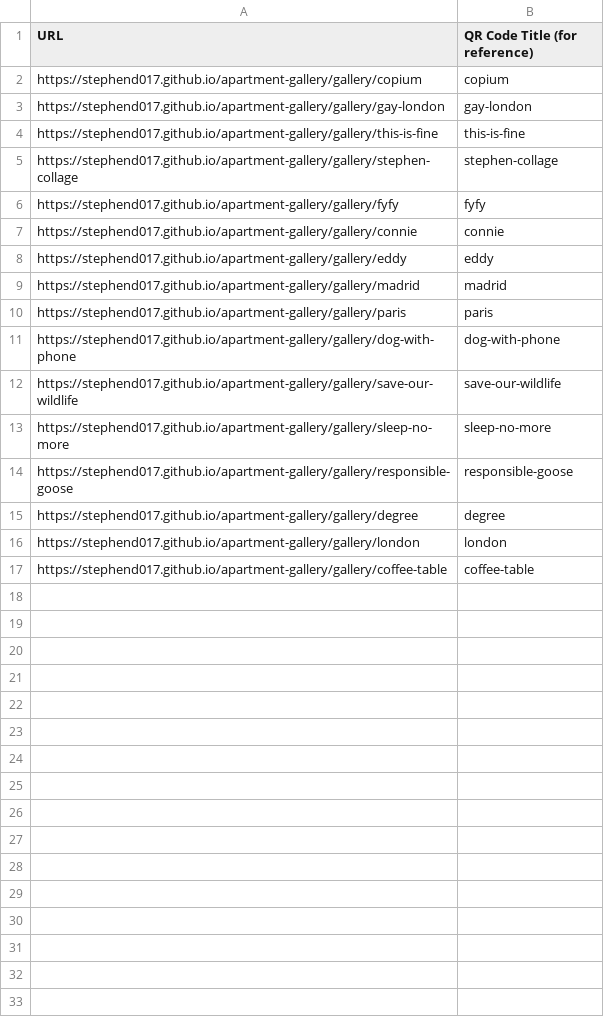
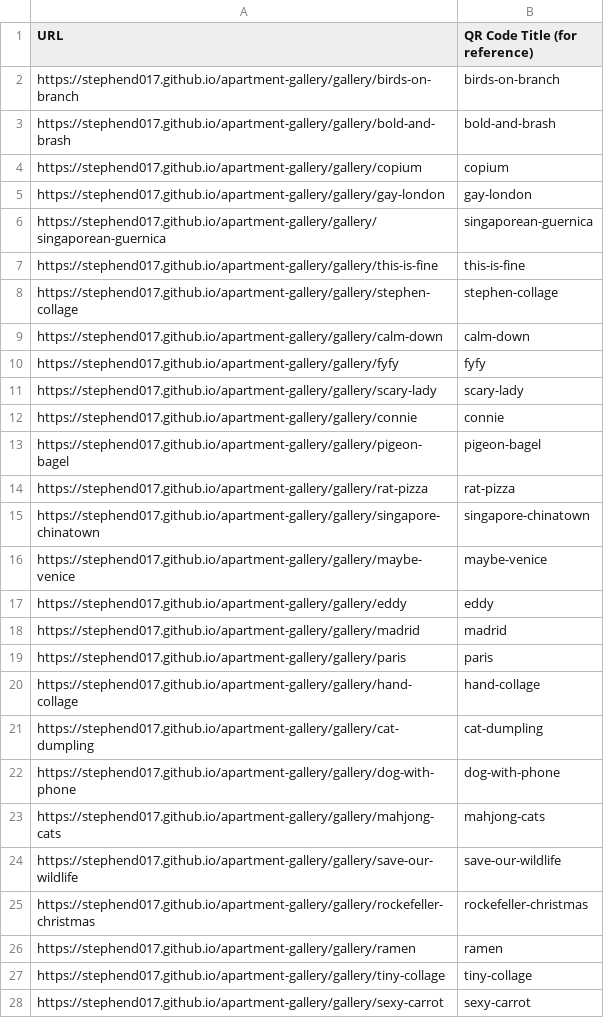
Before and after one commit to stephend017/apartment-gallery, a CSV file: assets/urls.csv, drawn as a sheet; only a part is shown; the shorter side is filled out with more unchanged rows; the diff covers the shown part only; the diff names each change by its address in the sheet, - before the commit and + after, or states it on an @@ line.

```diff
--- a/assets/urls.csv
+++ b/assets/urls.csv
+row 2: https://stephend017.github.io/apartment-gallery/gallery/birds-on-branch | birds-on-branch
+row 3: https://stephend017.github.io/apartment-gallery/gallery/bold-and-brash | bold-and-brash
+row 6: https://stephend017.github.io/apartment-gallery/gallery/singaporean-guernica | singaporean-guernica
+row 9: https://stephend017.github.io/apartment-gallery/gallery/calm-down | calm-down
+row 11: https://stephend017.github.io/apartment-gallery/gallery/scary-lady | scary-lady
+row 13: https://stephend017.github.io/apartment-gallery/gallery/pigeon-bagel | pigeon-bagel
+row 14: https://stephend017.github.io/apartment-gallery/gallery/rat-pizza | rat-pizza
+row 15: https://stephend017.github.io/apartment-gallery/gallery/singapore-chinatown | singapore-chinatown
+row 16: https://stephend017.github.io/apartment-gallery/gallery/maybe-venice | maybe-venice
+row 20: https://stephend017.github.io/apartment-gallery/gallery/hand-collage | hand-collage
+row 21: https://stephend017.github.io/apartment-gallery/gallery/cat-dumpling | cat-dumpling
+row 23: https://stephend017.github.io/apartment-gallery/gallery/mahjong-cats | mahjong-cats
+row 25: https://stephend017.github.io/apartment-gallery/gallery/rockefeller-christmas | rockefeller-christmas
+row 26: https://stephend017.github.io/apartment-gallery/gallery/ramen | ramen
+row 27: https://stephend017.github.io/apartment-gallery/gallery/tiny-collage | tiny-collage
+row 28: https://stephend017.github.io/apartment-gallery/gallery/sexy-carrot | sexy-carrot
```
Also changed, not shown: 7 added rows elsewhere in this file, 47 other files.
